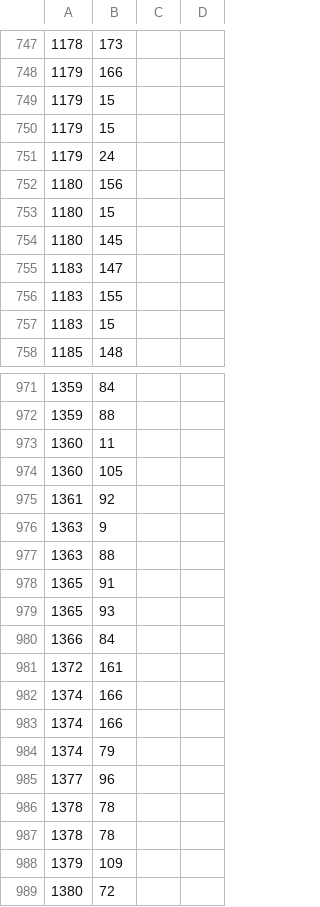
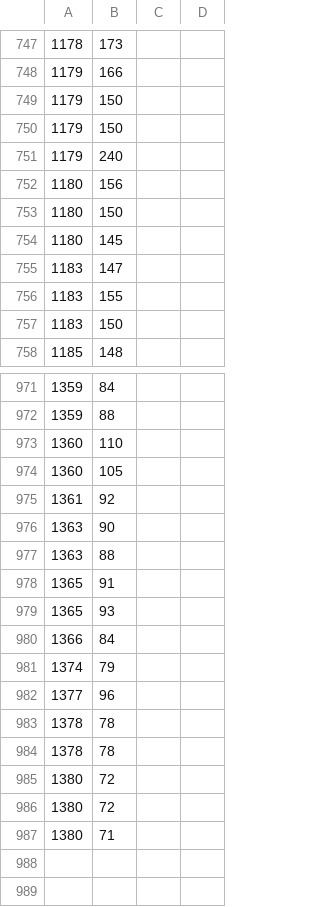
Before and after one commit to ghostbirt/afstudeerstagejv, a CSV file: data/gaspresurev2/PressureDatav2_train.csv, drawn as a sheet; only a part is shown, gaps mark what is left out; the shorter side is filled out with more unchanged rows; the diff covers the shown part only.

```diff
--- a/data/gaspresurev2/PressureDatav2_train.csv
+++ b/data/gaspresurev2/PressureDatav2_train.csv
@@ -748,7 +748,7 @@
 1179,166
-1179,15
-1179,15
-1179,24
+1179,150
+1179,150
+1179,240
 1180,156
-1180,15
+1180,150
 1180,145
@@ -756,3 +756,3 @@
 1183,155
-1183,15
+1183,150
 1185,148
@@ -972,6 +972,6 @@
 1359,88
-1360,11
+1360,110
 1360,105
 1361,92
-1363,9
+1363,90
 1363,88
@@ -980,5 +980,2 @@
 1366,84
-1372,161
-1374,166
-1374,166
 1374,79
@@ -987,3 +984,2 @@
 1378,78
-1379,109
 1380,72
```
Also changed, not shown: 61 edited cells elsewhere in this file, data/gaspresurev2/PressureDatav2_test.csv, data/quake/quake_test.csv, 11 other files.
